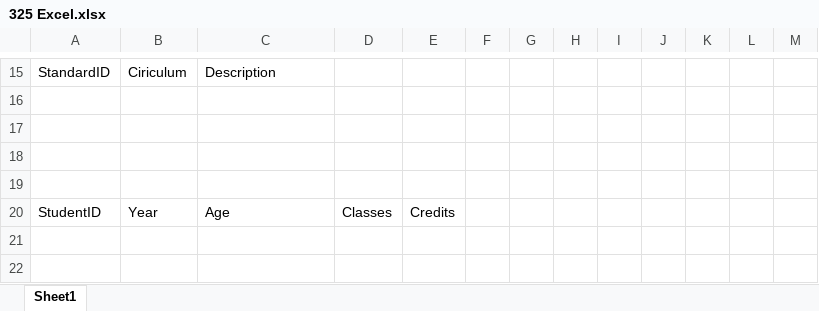
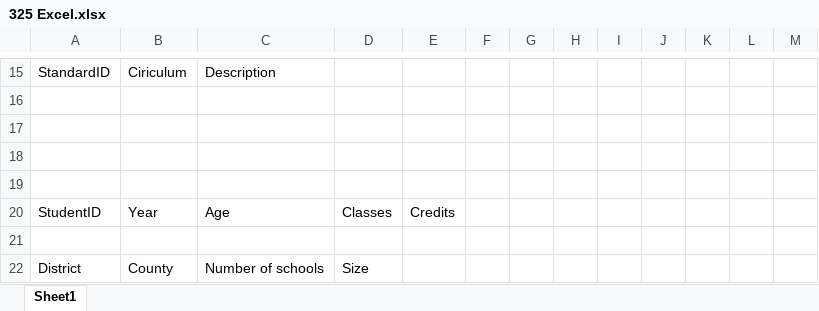
Before and after one commit to Golsen2001/325-Clone, an Excel workbook: 325 Excel.xlsx, sheet Sheet1, drawn as a sheet; only a part is shown, gaps mark what is left out; values as stored, in another font and other column widths than the file's, no borders; the diff names each change by its address in the sheet, - before the commit and + after, or states it on an @@ line.

```diff
--- a/325 Excel.xlsx (sheet Sheet1)
+++ b/325 Excel.xlsx (sheet Sheet1)
+row 21: (empty)
+row 22: District | County | Number of schools | Size
```
Also changed, not shown: 4 other files.
